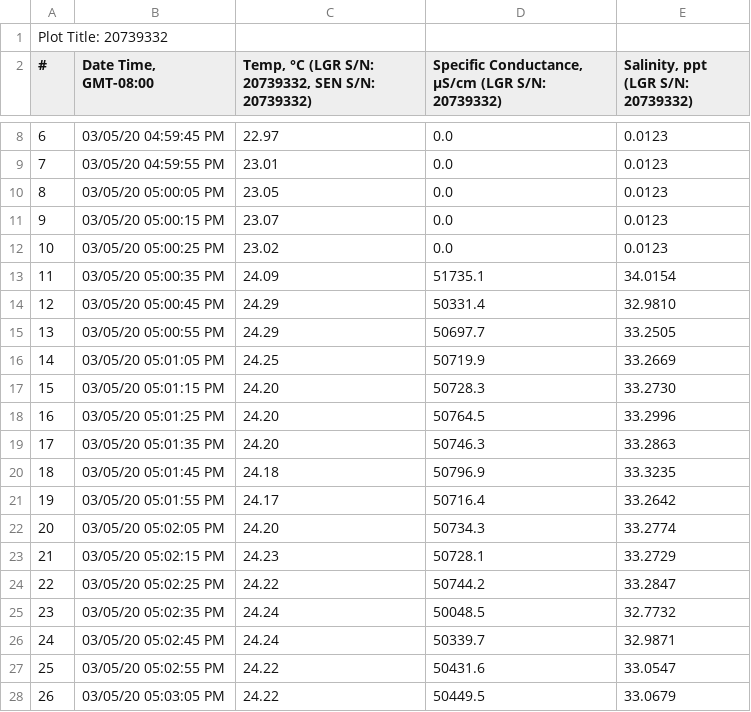
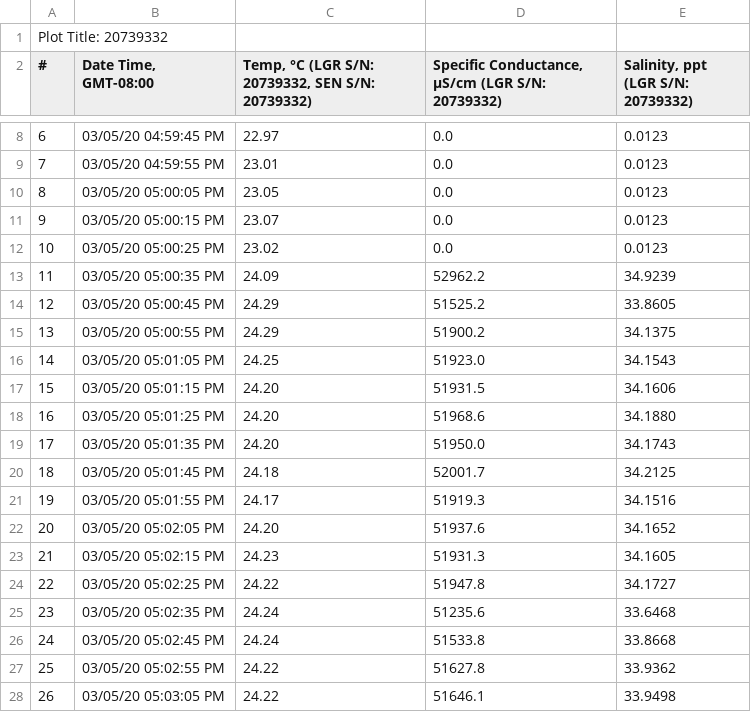
Before and after one commit to SilbigerLab/LabManuals, a CSV file: HOBO_CT_Loggers/Data/20200310/Calibration/3-5-2020_20739332.csv, drawn as a sheet; only a part is shown, gaps mark what is left out; the diff covers the shown part only.

```diff
--- a/HOBO_CT_Loggers/Data/20200310/Calibration/3-5-2020_20739332.csv
+++ b/HOBO_CT_Loggers/Data/20200310/Calibration/3-5-2020_20739332.csv
@@ -12,17 +12,17 @@
 10,03/05/20 05:00:25 PM,23.02,0.0,0.0123
-11,03/05/20 05:00:35 PM,24.09,51735.1,34.0154
-12,03/05/20 05:00:45 PM,24.29,50331.4,32.9810
-13,03/05/20 05:00:55 PM,24.29,50697.7,33.2505
-14,03/05/20 05:01:05 PM,24.25,50719.9,33.2669
-15,03/05/20 05:01:15 PM,24.20,50728.3,33.2730
-16,03/05/20 05:01:25 PM,24.20,50764.5,33.2996
-17,03/05/20 05:01:35 PM,24.20,50746.3,33.2863
-18,03/05/20 05:01:45 PM,24.18,50796.9,33.3235
-19,03/05/20 05:01:55 PM,24.17,50716.4,33.2642
-20,03/05/20 05:02:05 PM,24.20,50734.3,33.2774
-21,03/05/20 05:02:15 PM,24.23,50728.1,33.2729
-22,03/05/20 05:02:25 PM,24.22,50744.2,33.2847
-23,03/05/20 05:02:35 PM,24.24,50048.5,32.7732
-24,03/05/20 05:02:45 PM,24.24,50339.7,32.9871
-25,03/05/20 05:02:55 PM,24.22,50431.6,33.0547
-26,03/05/20 05:03:05 PM,24.22,50449.5,33.0679
+11,03/05/20 05:00:35 PM,24.09,52962.2,34.9239
+12,03/05/20 05:00:45 PM,24.29,51525.2,33.8605
+13,03/05/20 05:00:55 PM,24.29,51900.2,34.1375
+14,03/05/20 05:01:05 PM,24.25,51923.0,34.1543
+15,03/05/20 05:01:15 PM,24.20,51931.5,34.1606
+16,03/05/20 05:01:25 PM,24.20,51968.6,34.1880
+17,03/05/20 05:01:35 PM,24.20,51950.0,34.1743
+18,03/05/20 05:01:45 PM,24.18,52001.7,34.2125
+19,03/05/20 05:01:55 PM,24.17,51919.3,34.1516
+20,03/05/20 05:02:05 PM,24.20,51937.6,34.1652
+21,03/05/20 05:02:15 PM,24.23,51931.3,34.1605
+22,03/05/20 05:02:25 PM,24.22,51947.8,34.1727
+23,03/05/20 05:02:35 PM,24.24,51235.6,33.6468
+24,03/05/20 05:02:45 PM,24.24,51533.8,33.8668
+25,03/05/20 05:02:55 PM,24.22,51627.8,33.9362
+26,03/05/20 05:03:05 PM,24.22,51646.1,33.9498
```
Also changed, not shown: 40 edited cells elsewhere in this file, HOBO_CT_Loggers/Data/20200310/Calibration/3-5-2020_20739331.csv, HOBO_CT_Loggers/Data/20200310/Calibration/3-5-2020_20739336.csv, 32 other files.
